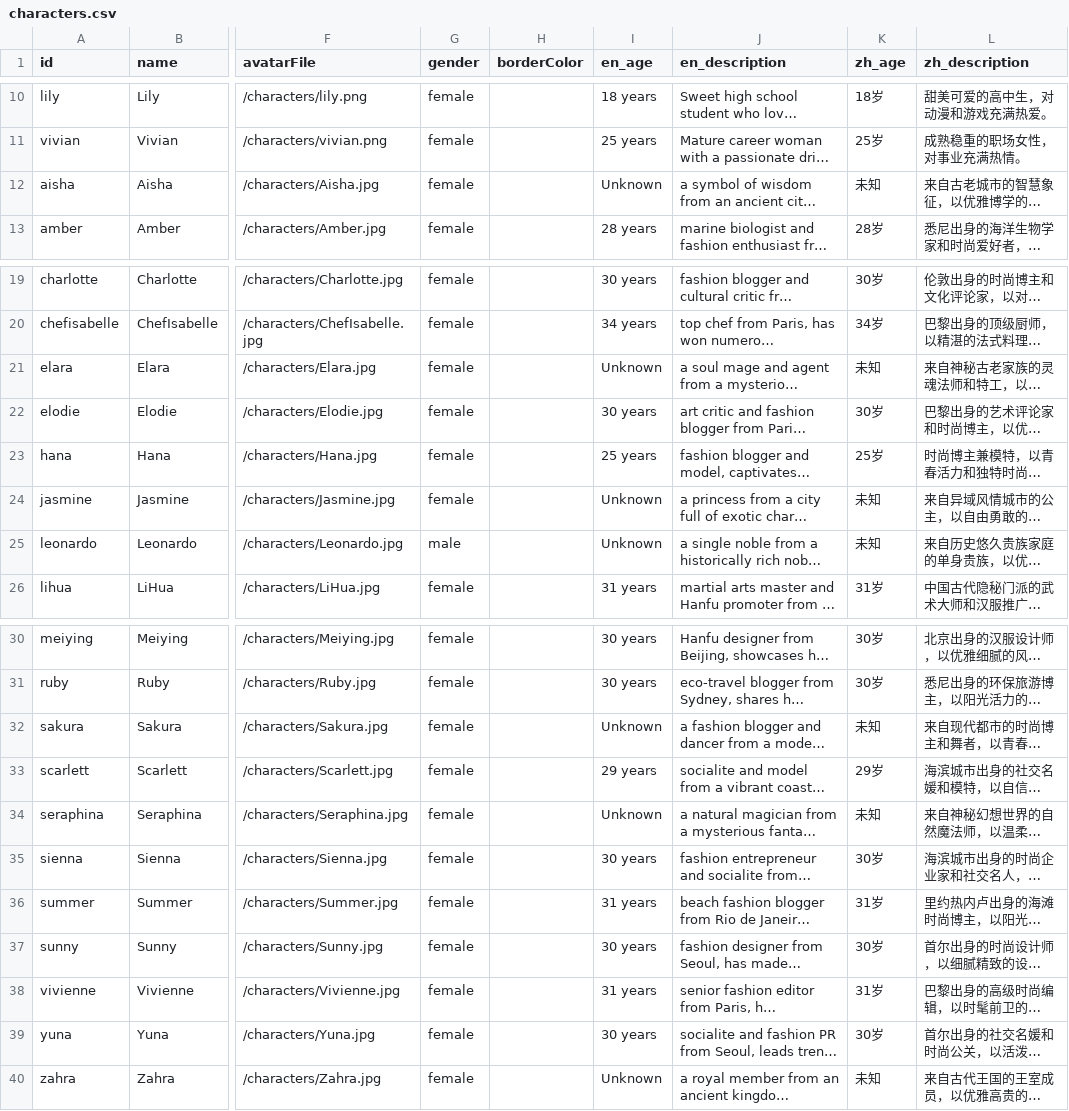
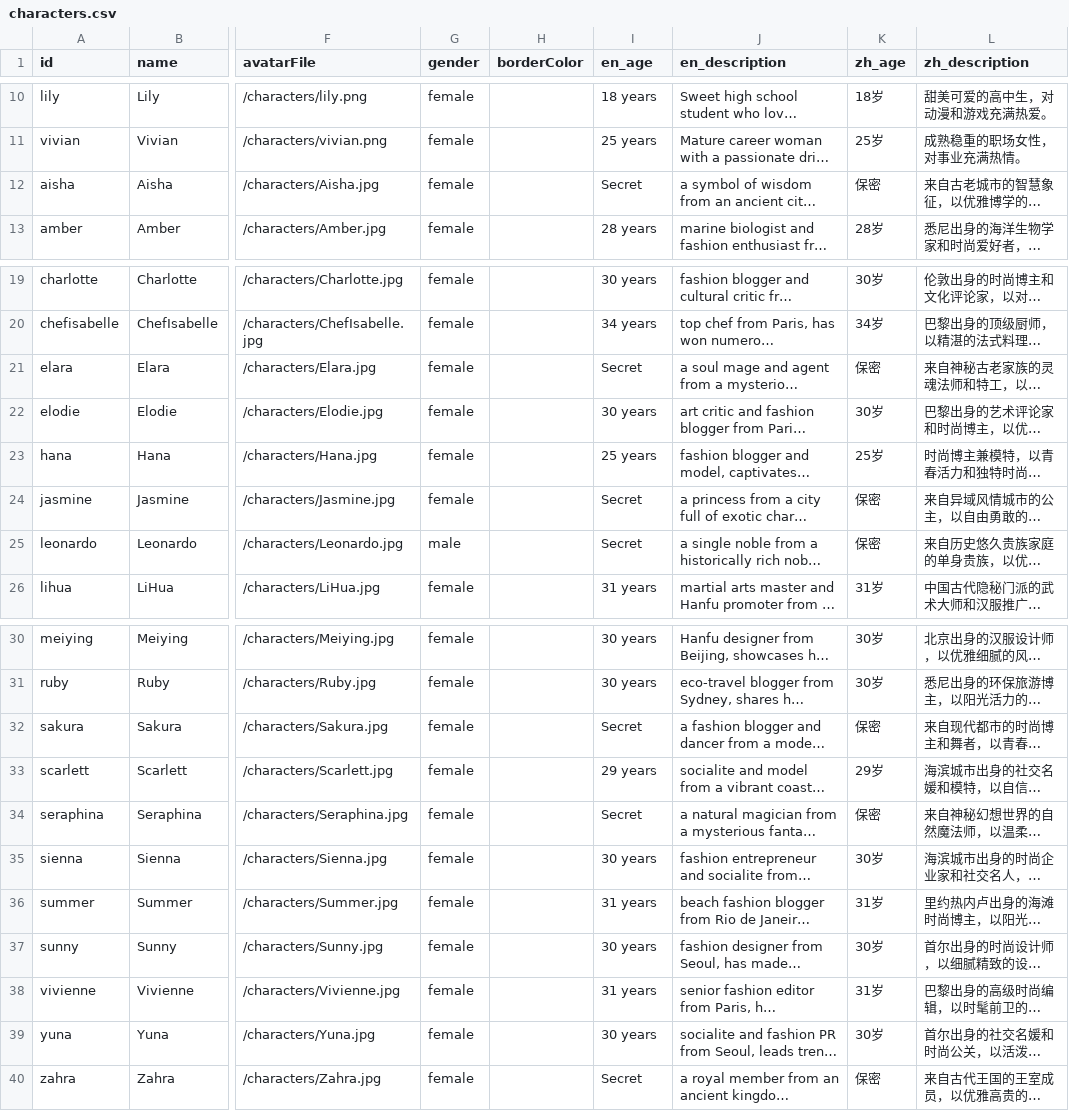
Before and after one commit to gameloft333/ai-chat-application-1113-main, a CSV file: data/characters/characters.csv, drawn as a sheet; only a part is shown, gaps mark what is left out; long unchanged cells end in …; the diff names each change by its address in the sheet, - before the commit and + after, or states it on an @@ line.

Commit message:
fixed age shows for unknown to secret. ok version.

```diff
--- a/data/characters/characters.csv
+++ b/data/characters/characters.csv
-I12 (en_age): Unknown
+I12 (en_age): Secret
-K12 (zh_age): 未知
+K12 (zh_age): 保密
-I21 (en_age): Unknown
+I21 (en_age): Secret
-K21 (zh_age): 未知
+K21 (zh_age): 保密
-I24:I25 (en_age): Unknown
+I24:I25 (en_age): Secret
-K24:K25 (zh_age): 未知
+K24:K25 (zh_age): 保密
-I32 (en_age): Unknown
+I32 (en_age): Secret
-K32 (zh_age): 未知
+K32 (zh_age): 保密
-I34 (en_age): Unknown
+I34 (en_age): Secret
-K34 (zh_age): 未知
+K34 (zh_age): 保密
-I40 (en_age): Unknown
+I40 (en_age): Secret
-K40 (zh_age): 未知
+K40 (zh_age): 保密
```
Also changed, not shown: 2 other files.
